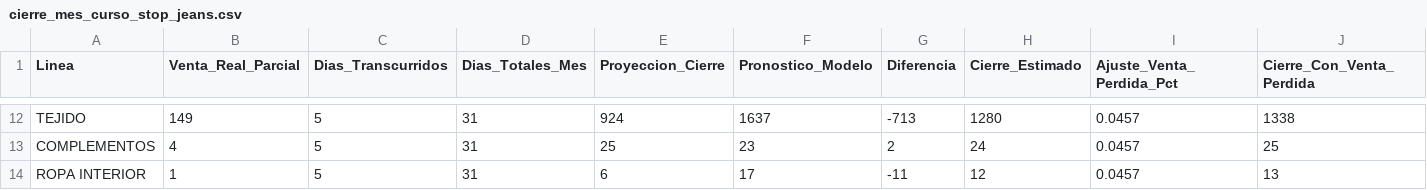
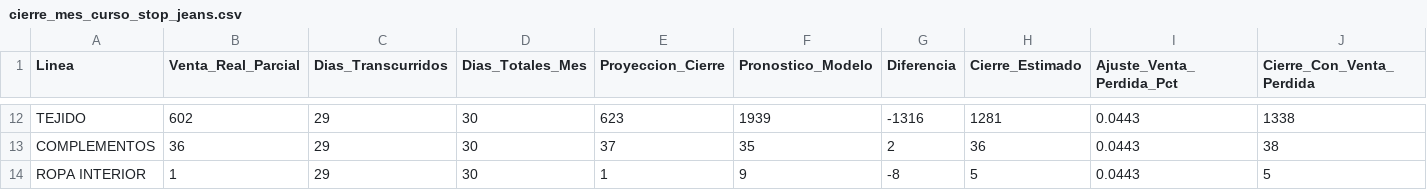
Before and after one commit to CamiloRa98/stopjeans-pronostico, a CSV file: data/cierre_mes_curso_stop_jeans.csv, drawn as a sheet; only a part is shown, gaps mark what is left out; the diff covers the shown part only; the diff names each change by its address in the sheet, - before the commit and + after, or states it on an @@ line.

```diff
--- a/data/cierre_mes_curso_stop_jeans.csv
+++ b/data/cierre_mes_curso_stop_jeans.csv
-B12 (Venta_Real_Parcial): 149
+B12 (Venta_Real_Parcial): 602
-C12:C14 (Dias_Transcurridos): 5
+C12:C14 (Dias_Transcurridos): 29
-D12:D14 (Dias_Totales_Mes): 31
+D12:D14 (Dias_Totales_Mes): 30
-E12 (Proyeccion_Cierre): 924
+E12 (Proyeccion_Cierre): 623
-F12 (Pronostico_Modelo): 1637
+F12 (Pronostico_Modelo): 1939
-G12 (Diferencia): -713
+G12 (Diferencia): -1316
-H12 (Cierre_Estimado): 1280
+H12 (Cierre_Estimado): 1281
-I12:I14 (Ajuste_Venta_Perdida_Pct): 0.0457
+I12:I14 (Ajuste_Venta_Perdida_Pct): 0.0443
-B13 (Venta_Real_Parcial): 4
+B13 (Venta_Real_Parcial): 36
-E13 (Proyeccion_Cierre): 25
+E13 (Proyeccion_Cierre): 37
-F13 (Pronostico_Modelo): 23
+F13 (Pronostico_Modelo): 35
-H13 (Cierre_Estimado): 24
+H13 (Cierre_Estimado): 36
-J13 (Cierre_Con_Venta_Perdida): 25
+J13 (Cierre_Con_Venta_Perdida): 38
-E14 (Proyeccion_Cierre): 6
+E14 (Proyeccion_Cierre): 1
-F14 (Pronostico_Modelo): 17
+F14 (Pronostico_Modelo): 9
-G14 (Diferencia): -11
+G14 (Diferencia): -8
-H14 (Cierre_Estimado): 12
+H14 (Cierre_Estimado): 5
-J14 (Cierre_Con_Venta_Perdida): 13
+J14 (Cierre_Con_Venta_Perdida): 5
```
Also changed, not shown: 2 added rows, 2 removed rows and 72 edited cells elsewhere in this file, data/Ventas_linea_stopjeans.csv, data/Ventas_linea_yoyojeans.csv, 3 other files.
